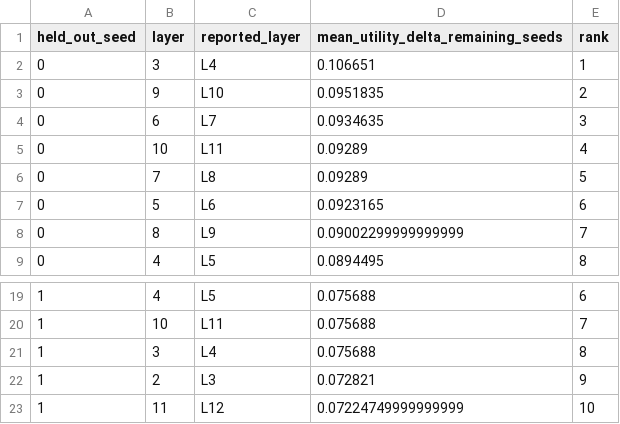
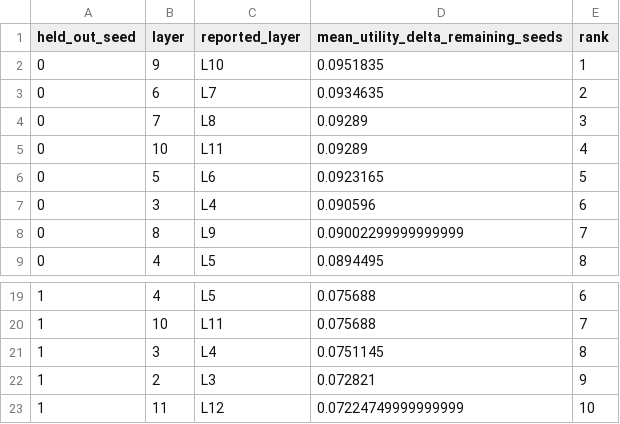
Before and after one commit to capernix/lora-placement, a CSV file: analysis/roberta/roberta_leave_one_seed.csv, drawn as a sheet; only a part is shown, gaps mark what is left out.

```diff
--- a/analysis/roberta/roberta_leave_one_seed.csv
+++ b/analysis/roberta/roberta_leave_one_seed.csv
@@ -1,8 +1,8 @@
 held_out_seed,layer,reported_layer,mean_utility_delta_remaining_seeds,rank
-0,3,L4,0.106651,1
-0,9,L10,0.0951835,2
-0,6,L7,0.0934635,3
+0,9,L10,0.0951835,1
+0,6,L7,0.0934635,2
+0,7,L8,0.09289,3
 0,10,L11,0.09289,4
-0,7,L8,0.09289,5
-0,5,L6,0.0923165,6
+0,5,L6,0.0923165,5
+0,3,L4,0.090596,6
 0,8,L9,0.09002299999999999,7
@@ -20,3 +20,3 @@ held_out_seed,layer,reported_layer,mean_utility_delta_remaining_seeds,rank
 1,10,L11,0.075688,7
-1,3,L4,0.075688,8
+1,3,L4,0.0751145,8
 1,2,L3,0.072821,9
```
Also changed, not shown: analysis/roberta/roberta_layer_summary.csv, analysis/roberta/roberta_master.csv, 24 other files.
